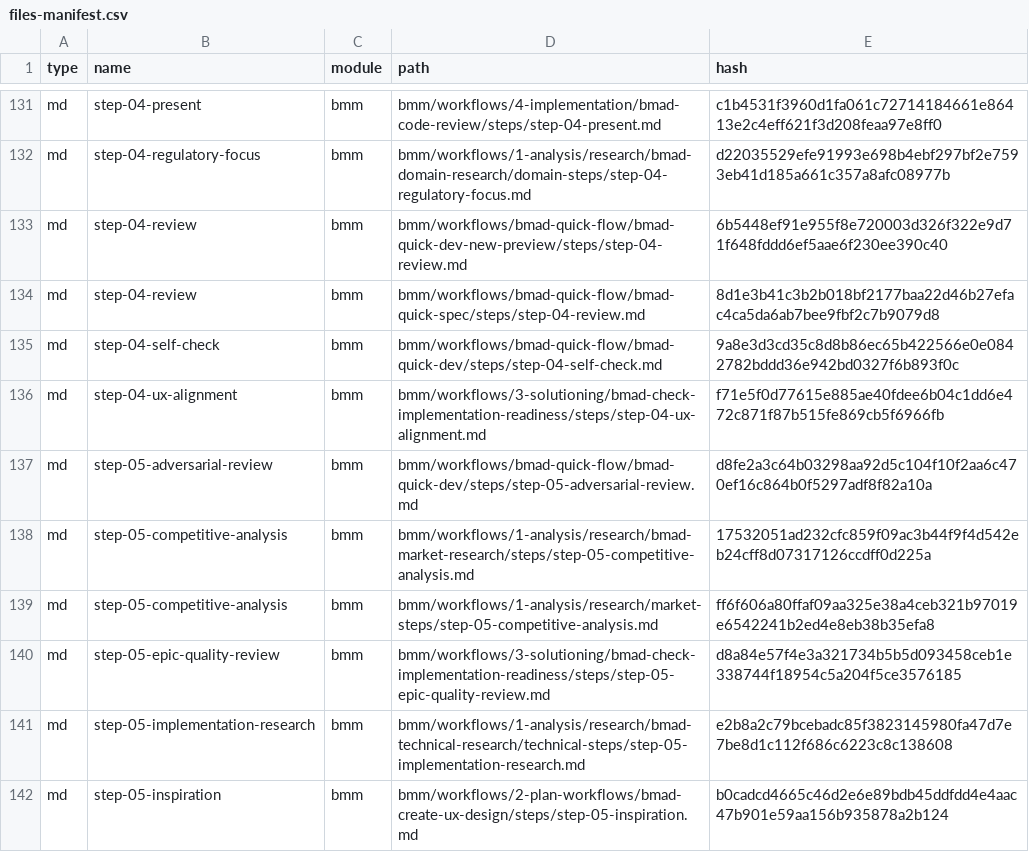
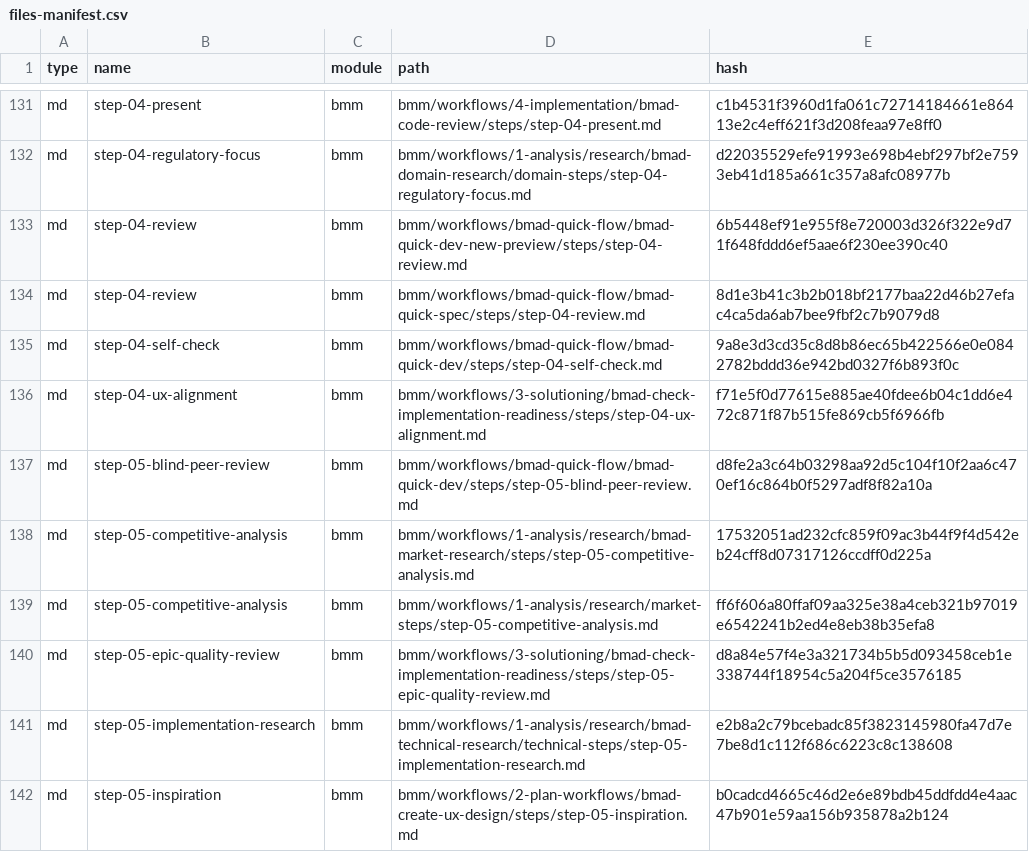
Before and after one commit to jamescrowley321/identity-stack-planning, a CSV file: _bmad/_config/files-manifest.csv, drawn as a sheet; only a part is shown, gaps mark what is left out.

```diff
--- a/_bmad/_config/files-manifest.csv
+++ b/_bmad/_config/files-manifest.csv
@@ -136,3 +136,3 @@ type,name,module,path,hash
 "md","step-04-ux-alignment","bmm","bmm/workflows/3-solutioning/bmad-check-implementation-readiness/steps/step-04-ux-alignment.md","f71e5f0d77615e885ae40fdee6b04c1dd6e472c871f87b515fe869cb5f6966fb"
-"md","step-05-adversarial-review","bmm","bmm/workflows/bmad-quick-flow/bmad-quick-dev/steps/step-05-adversarial-review.md","d8fe2a3c64b03298aa92d5c104f10f2aa6c470ef16c864b0f5297adf8f82a10a"
+"md","step-05-blind-peer-review","bmm","bmm/workflows/bmad-quick-flow/bmad-quick-dev/steps/step-05-blind-peer-review.md","d8fe2a3c64b03298aa92d5c104f10f2aa6c470ef16c864b0f5297adf8f82a10a"
 "md","step-05-competitive-analysis","bmm","bmm/workflows/1-analysis/research/bmad-market-research/steps/step-05-competitive-analysis.md","17532051ad232cfc859f09ac3b44f9f4d542eb24cff8d07317126ccdff0d225a"
```
Also changed, not shown: _bmad/_config/bmad-help.csv, _bmad/_config/skill-manifest.csv, 24 other files.
